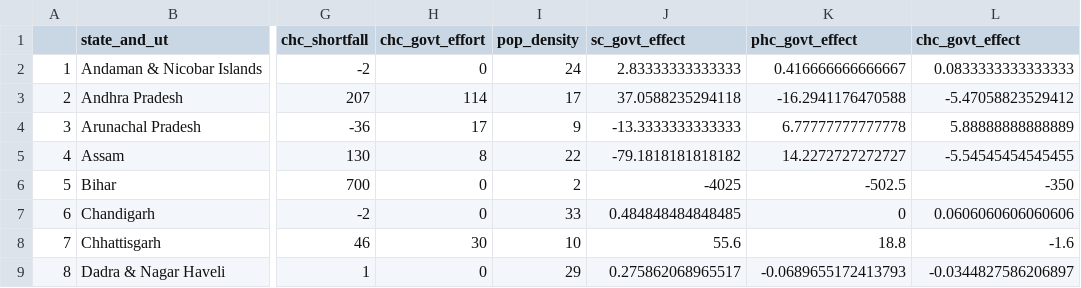
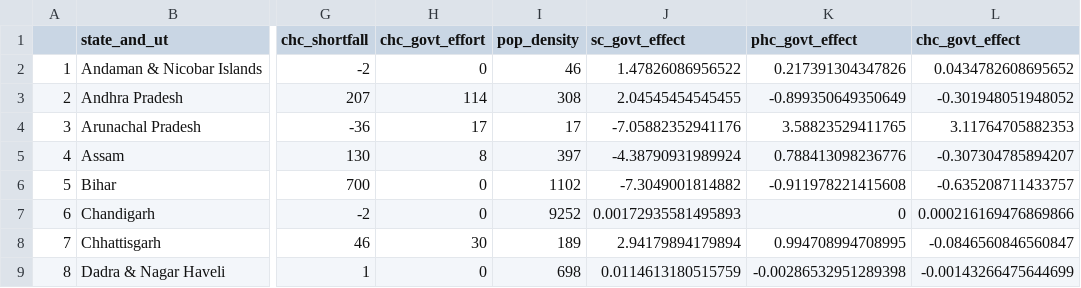
Before and after one commit to nehiljain/data-analysis-projects, a CSV file: general-healthcare-india/data/final-data/statewise_healthcare_infrastructure_analysis.csv, drawn as a sheet; only a part is shown, gaps mark what is left out; the diff covers the shown part only; the diff names each change by its address in the sheet, - before the commit and + after, or states it on an @@ line.

```diff
--- a/general-healthcare-india/data/final-data/statewise_healthcare_infrastructure_analysis.csv
+++ b/general-healthcare-india/data/final-data/statewise_healthcare_infrastructure_analysis.csv
-I2 (pop_density): 24
+I2 (pop_density): 46
-J2 (sc_govt_effect): 2.83333333333333
+J2 (sc_govt_effect): 1.47826086956522
-K2 (phc_govt_effect): 0.416666666666667
+K2 (phc_govt_effect): 0.217391304347826
-L2 (chc_govt_effect): 0.0833333333333333
+L2 (chc_govt_effect): 0.0434782608695652
-I3 (pop_density): 17
+I3 (pop_density): 308
-J3 (sc_govt_effect): 37.0588235294118
+J3 (sc_govt_effect): 2.04545454545455
-K3 (phc_govt_effect): -16.2941176470588
+K3 (phc_govt_effect): -0.899350649350649
-L3 (chc_govt_effect): -5.47058823529412
+L3 (chc_govt_effect): -0.301948051948052
-I4 (pop_density): 9
+I4 (pop_density): 17
-J4 (sc_govt_effect): -13.3333333333333
+J4 (sc_govt_effect): -7.05882352941176
-K4 (phc_govt_effect): 6.77777777777778
+K4 (phc_govt_effect): 3.58823529411765
-L4 (chc_govt_effect): 5.88888888888889
+L4 (chc_govt_effect): 3.11764705882353
-I5 (pop_density): 22
+I5 (pop_density): 397
-J5 (sc_govt_effect): -79.1818181818182
+J5 (sc_govt_effect): -4.38790931989924
-K5 (phc_govt_effect): 14.2272727272727
+K5 (phc_govt_effect): 0.788413098236776
-L5 (chc_govt_effect): -5.54545454545455
+L5 (chc_govt_effect): -0.307304785894207
-I6 (pop_density): 2
+I6 (pop_density): 1102
-J6 (sc_govt_effect): -4025
+J6 (sc_govt_effect): -7.3049001814882
-K6 (phc_govt_effect): -502.5
+K6 (phc_govt_effect): -0.911978221415608
-L6 (chc_govt_effect): -350
+L6 (chc_govt_effect): -0.635208711433757
-I7 (pop_density): 33
+I7 (pop_density): 9252
-J7 (sc_govt_effect): 0.484848484848485
+J7 (sc_govt_effect): 0.00172935581495893
-L7 (chc_govt_effect): 0.0606060606060606
+L7 (chc_govt_effect): 0.000216169476869866
-I8 (pop_density): 10
+I8 (pop_density): 189
-J8 (sc_govt_effect): 55.6
+J8 (sc_govt_effect): 2.94179894179894
-K8 (phc_govt_effect): 18.8
+K8 (phc_govt_effect): 0.994708994708995
-L8 (chc_govt_effect): -1.6
+L8 (chc_govt_effect): -0.0846560846560847
-I9 (pop_density): 29
+I9 (pop_density): 698
-J9 (sc_govt_effect): 0.275862068965517
+J9 (sc_govt_effect): 0.0114613180515759
-K9 (phc_govt_effect): -0.0689655172413793
+K9 (phc_govt_effect): -0.00286532951289398
-L9 (chc_govt_effect): -0.0344827586206897
+L9 (chc_govt_effect): -0.00143266475644699
```
Also changed, not shown: 108 edited cells elsewhere in this file, 5 other files.
